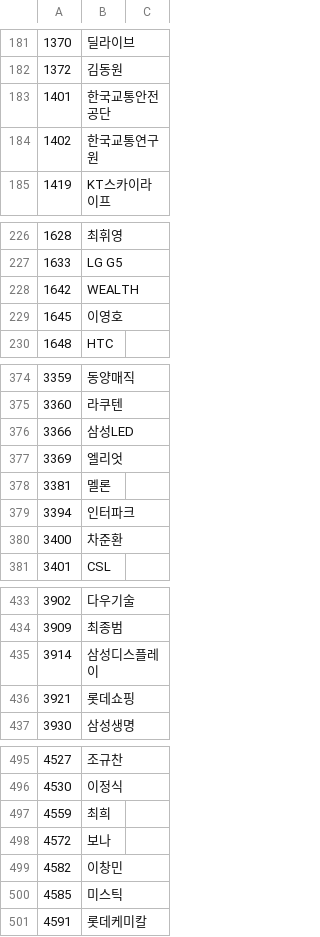
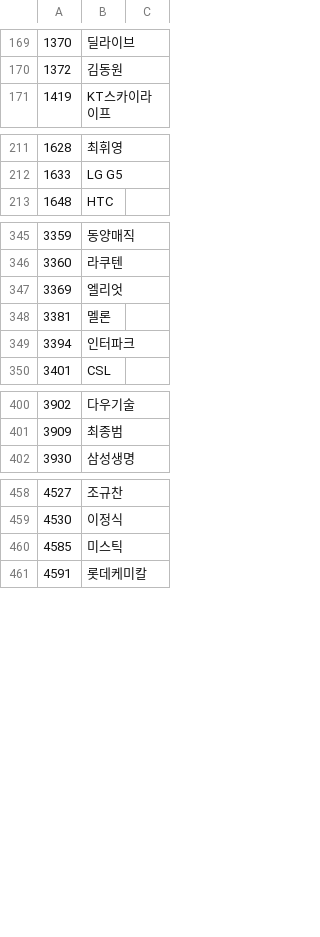
Before and after one commit to Isanghada/data_crawling, a CSV file: data/nnp/nnp_result.csv (was nnp_result.csv), drawn as a sheet; only a part is shown, gaps mark what is left out; removed rows and columns are numbered as before the commit, all else as after; the diff covers the shown part only; the diff names each change by its address in the sheet, - before the commit and + after, or states it on an @@ line.

```diff
--- a/nnp_result.csv
+++ b/data/nnp/nnp_result.csv
-row 183: 1401 | 한국교통안전공단
-row 184: 1402 | 한국교통연구원
-row 228: 1642 | WEALTH
-row 229: 1645 | 이영호
-row 376: 3366 | 삼성LED
-row 380: 3400 | 차준환
-row 435: 3914 | 삼성디스플레이
-row 436: 3921 | 롯데쇼핑
-row 497: 4559 | 최희
-row 498: 4572 | 보나
-row 499: 4582 | 이창민
```
Also changed, not shown: 1 added row, 56 removed rows and 2 edited cells elsewhere in this file, 5 other files.
